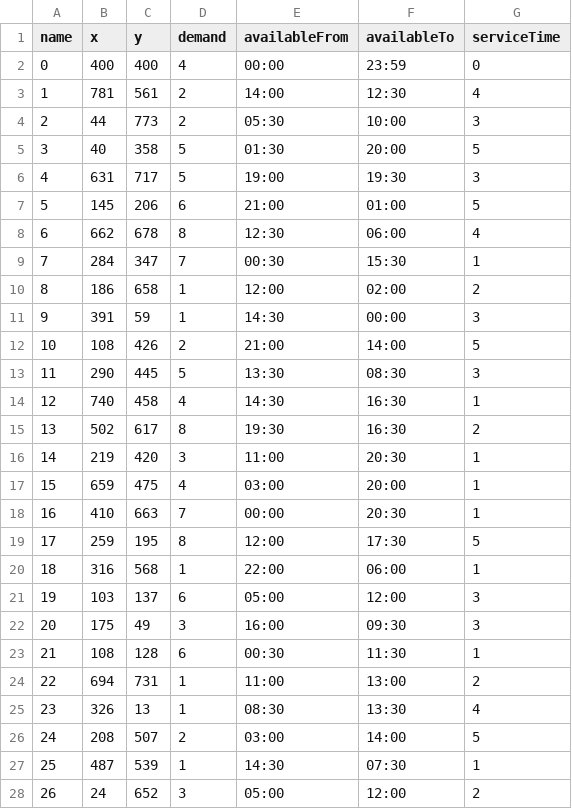
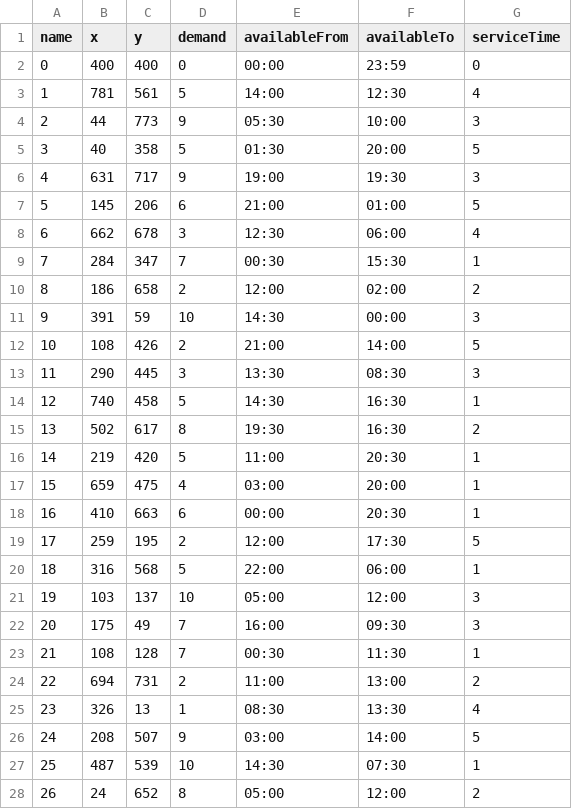
Before and after one commit to PKapski/Vehicle-Routing-Problem, a CSV file: src/main/resources/initialData/inputCSVData80.csv, drawn as a sheet; only a part is shown; the diff covers the shown part only.

Commit message:
Updated input files.

```diff
--- a/src/main/resources/initialData/inputCSVData80.csv
+++ b/src/main/resources/initialData/inputCSVData80.csv
@@ -1,28 +1,28 @@
 name;x;y;demand;availableFrom;availableTo;serviceTime
-0;400;400;4;00:00;23:59;0
-1;781;561;2;14:00;12:30;4
-2;44;773;2;05:30;10:00;3
+0;400;400;0;00:00;23:59;0
+1;781;561;5;14:00;12:30;4
+2;44;773;9;05:30;10:00;3
 3;40;358;5;01:30;20:00;5
-4;631;717;5;19:00;19:30;3
+4;631;717;9;19:00;19:30;3
 5;145;206;6;21:00;01:00;5
-6;662;678;8;12:30;06:00;4
+6;662;678;3;12:30;06:00;4
 7;284;347;7;00:30;15:30;1
-8;186;658;1;12:00;02:00;2
-9;391;59;1;14:30;00:00;3
+8;186;658;2;12:00;02:00;2
+9;391;59;10;14:30;00:00;3
 10;108;426;2;21:00;14:00;5
-11;290;445;5;13:30;08:30;3
-12;740;458;4;14:30;16:30;1
+11;290;445;3;13:30;08:30;3
+12;740;458;5;14:30;16:30;1
 13;502;617;8;19:30;16:30;2
-14;219;420;3;11:00;20:30;1
+14;219;420;5;11:00;20:30;1
 15;659;475;4;03:00;20:00;1
-16;410;663;7;00:00;20:30;1
-17;259;195;8;12:00;17:30;5
-18;316;568;1;22:00;06:00;1
-19;103;137;6;05:00;12:00;3
-20;175;49;3;16:00;09:30;3
-21;108;128;6;00:30;11:30;1
-22;694;731;1;11:00;13:00;2
+16;410;663;6;00:00;20:30;1
+17;259;195;2;12:00;17:30;5
+18;316;568;5;22:00;06:00;1
+19;103;137;10;05:00;12:00;3
+20;175;49;7;16:00;09:30;3
+21;108;128;7;00:30;11:30;1
+22;694;731;2;11:00;13:00;2
 23;326;13;1;08:30;13:30;4
-24;208;507;2;03:00;14:00;5
-25;487;539;1;14:30;07:30;1
-26;24;652;3;05:00;12:00;2
+24;208;507;9;03:00;14:00;5
+25;487;539;10;14:30;07:30;1
+26;24;652;8;05:00;12:00;2
```
Also changed, not shown: 47 edited cells elsewhere in this file, src/main/resources/initialData/inputCSVData100.csv, src/main/resources/initialData/inputCSVData40.csv, 2 other files.
